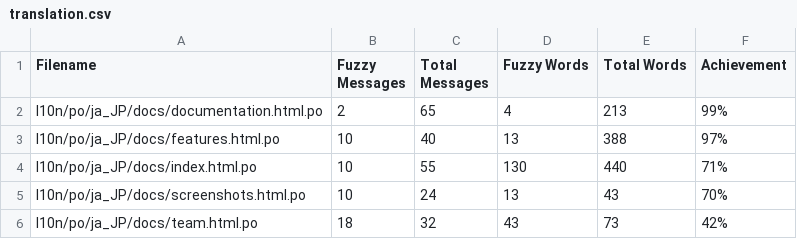
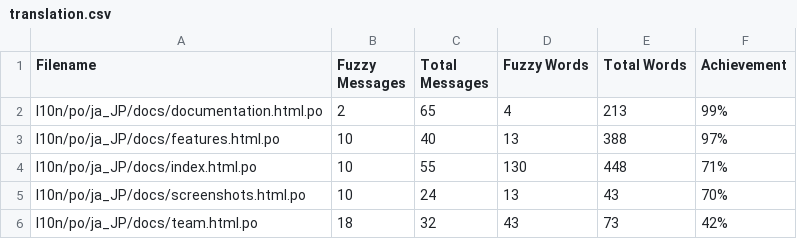
Before and after one commit to doc-l10n-kit/ja-pcp-website, a CSV file: l10n/stats/translation.csv, drawn as a sheet; only a part is shown.

Commit message:
Update translation stats

```diff
--- a/l10n/stats/translation.csv
+++ b/l10n/stats/translation.csv
@@ -3,3 +3,3 @@ l10n/po/ja_JP/docs/documentation.html.po, 2, 65, 4, 213 ,99%
 l10n/po/ja_JP/docs/features.html.po, 10, 40, 13, 388 ,97%
-l10n/po/ja_JP/docs/index.html.po, 10, 55, 130, 440 ,71%
+l10n/po/ja_JP/docs/index.html.po, 10, 55, 130, 448 ,71%
 l10n/po/ja_JP/docs/screenshots.html.po, 10, 24, 13, 43 ,70%
```
